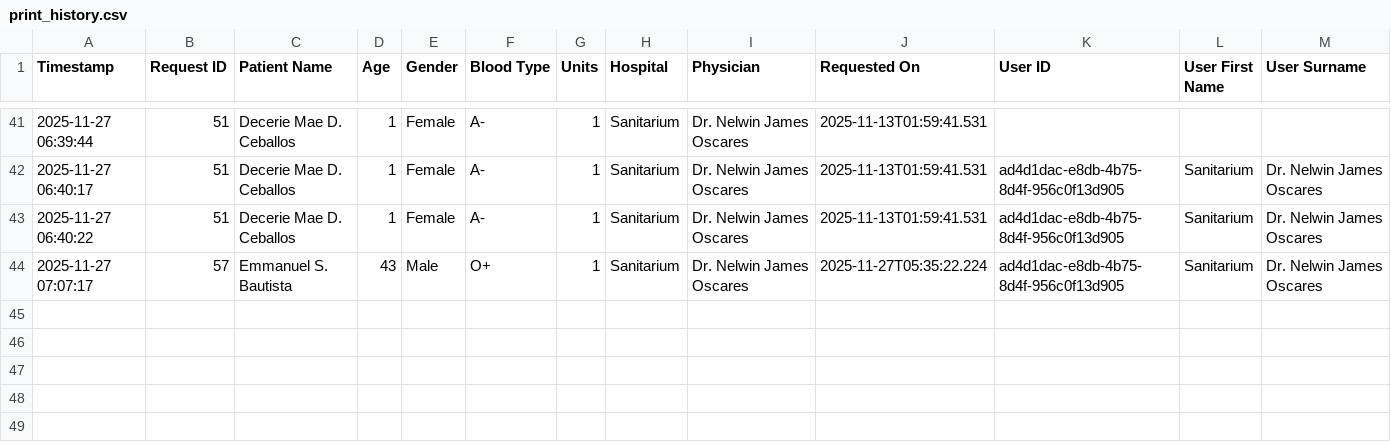
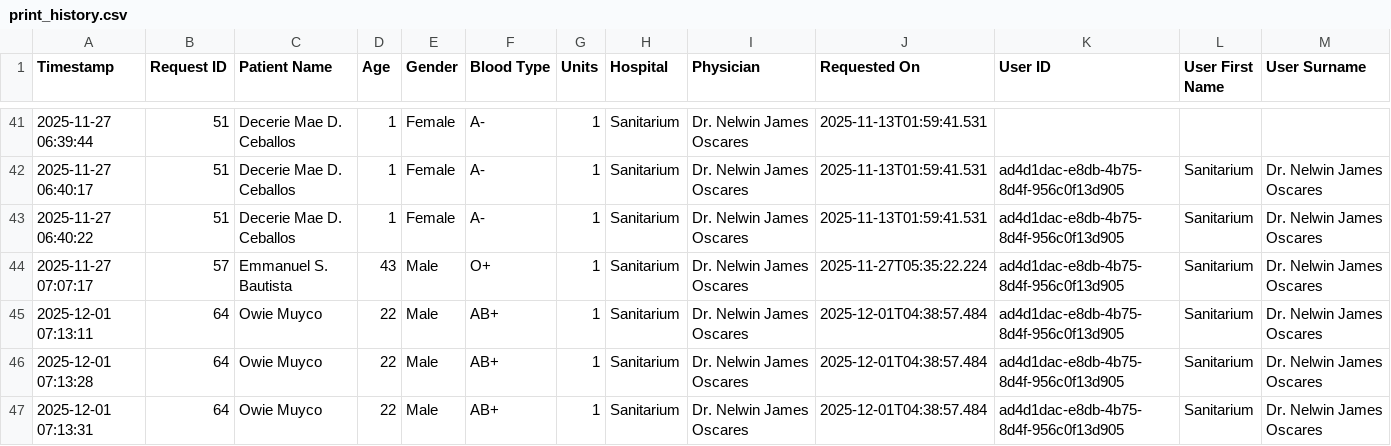
Before and after one commit to Aaron1231231233123/RED-CROSS-THESIS, a CSV file: src/views/forms/print_history.csv, drawn as a sheet; only a part is shown, gaps mark what is left out.

```diff
--- a/src/views/forms/print_history.csv
+++ b/src/views/forms/print_history.csv
@@ -44 +44,4 @@ Timestamp,"Request ID","Patient Name",Age,Gender,"Blood Type",Units,Hospital,Phy
 "2025-11-27 07:07:17",57,"Emmanuel S. Bautista",43,Male,O+,1,Sanitarium,"Dr. Nelwin James Oscares",2025-11-27T05:35:22.224,ad4d1dac-e8db-4b75-8d4f-956c0f13d905,Sanitarium,"Dr. Nelwin James Oscares"
+"2025-12-01 07:13:11",64,"Owie Muyco",22,Male,AB+,1,Sanitarium,"Dr. Nelwin James Oscares",2025-12-01T04:38:57.484,ad4d1dac-e8db-4b75-8d4f-956c0f13d905,Sanitarium,"Dr. Nelwin James Oscares"
+"2025-12-01 07:13:28",64,"Owie Muyco",22,Male,AB+,1,Sanitarium,"Dr. Nelwin James Oscares",2025-12-01T04:38:57.484,ad4d1dac-e8db-4b75-8d4f-956c0f13d905,Sanitarium,"Dr. Nelwin James Oscares"
+"2025-12-01 07:13:31",64,"Owie Muyco",22,Male,AB+,1,Sanitarium,"Dr. Nelwin James Oscares",2025-12-01T04:38:57.484,ad4d1dac-e8db-4b75-8d4f-956c0f13d905,Sanitarium,"Dr. Nelwin James Oscares"
```
Also changed, not shown: 9 other files.
